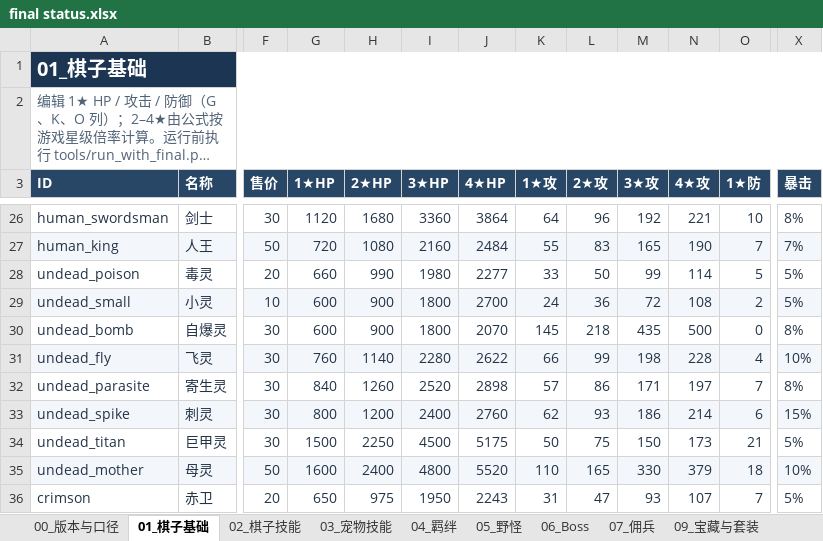
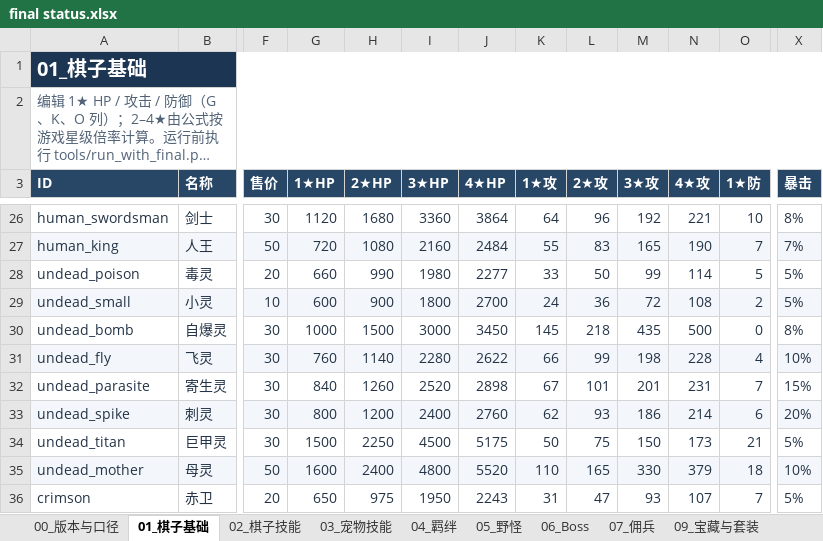
Before and after one commit to stechjie/GLory-v1.0, an Excel workbook: docs/balance/final status.xlsx, sheet 01_棋子基础, drawn as a sheet; only a part is shown, gaps mark what is left out; long unchanged cells end in …; values as stored, in another font and other column widths than the file's, no borders; the diff names each change by its address in the sheet, - before the commit and + after, or states it on an @@ line.

```diff
--- a/docs/balance/final status.xlsx (sheet 01_棋子基础)
+++ b/docs/balance/final status.xlsx (sheet 01_棋子基础)
-G30 (1★HP): 600
+G30 (1★HP): 1000
-H30 (2★HP): 900
+H30 (2★HP): 1500
-I30 (3★HP): 1800
+I30 (3★HP): 3000
-J30 (4★HP): 2070
+J30 (4★HP): 3450
-K32 (1★攻): 57
+K32 (1★攻): 67
-L32 (2★攻): 86
+L32 (2★攻): 101
-M32 (3★攻): 171
+M32 (3★攻): 201
-N32 (4★攻): 197
+N32 (4★攻): 231
-X32 (暴击): 8%
+X32 (暴击): 15%
-X33 (暴击): 15%
+X33 (暴击): 20%
```
Also changed, not shown: sheet 02_棋子技能, sheet 07_佣兵, 2 other files.
